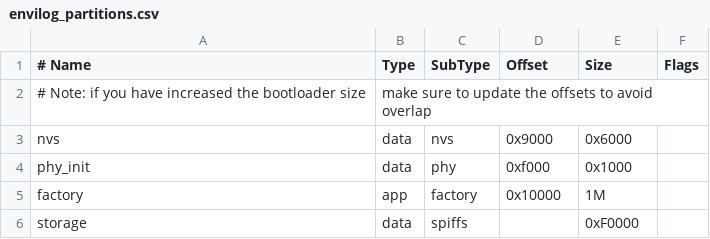
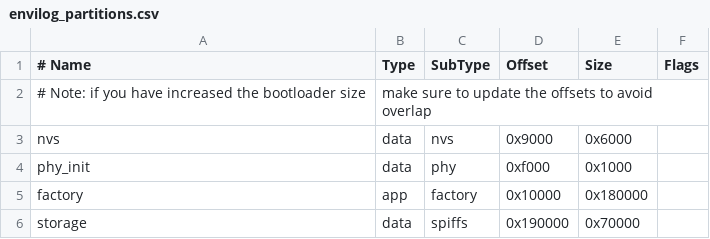
Before and after one commit to ioulungTsai/envilog, a CSV file: envilog_partitions.csv, drawn as a sheet.

Commit message:
fix: increase app partition size to resolve build overflow
* Increase factory app partition from 1MB to 1.5MB (0x100000 → 0x180000)
* Adjust SPIFFS storage partition offset and size accordingly (0x190000, 0x70000)
* Resolves build failure: app binary size 0x101ff0 exceeded partition size 0x100000

Details:
- App partition overflow caused by growing feature set (HTTP server, MQTT, JSON, networking)
- New partition layout provides 512KB additional space for future development
- SPIFFS reduced from ~1MB to 448KB (still sufficient for web assets)
- Updated envilog_partitions.csv with new memory layout

Note: Use `idf.py size-components` for future app size analysis if needed.

Tested: Build completes successfully with 33% free space in app partition.

```diff
--- a/envilog_partitions.csv
+++ b/envilog_partitions.csv
@@ -4,3 +4,3 @@ nvs,      data, nvs,     0x9000,  0x6000,
 phy_init, data, phy,     0xf000,  0x1000,
-factory,  app,  factory, 0x10000, 1M,
-storage,  data, spiffs,  ,        0xF0000,
+factory,  app,  factory, 0x10000, 0x180000,
+storage,  data, spiffs,  0x190000, 0x70000,
```
